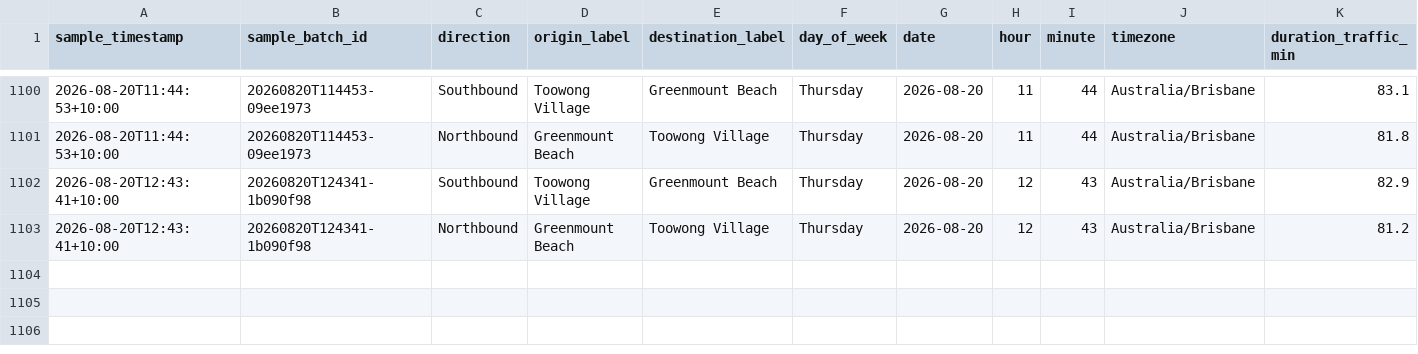
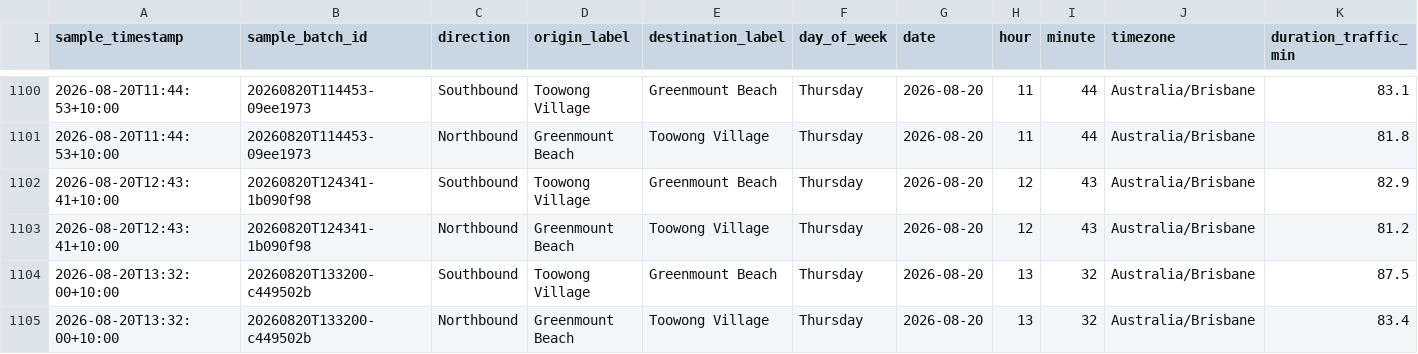
Before and after one commit to buenastardes1015/Routes_API, a CSV file: traffic_log.csv, drawn as a sheet; only a part is shown, gaps mark what is left out; rows hold the shown columns only; the diff names each change by its address in the sheet, - before the commit and + after, or states it on an @@ line.

```diff
--- a/traffic_log.csv
+++ b/traffic_log.csv
+row 1104: 2026-08-20T13:32:00+10:00 | 20260820T133200-c449502b | Southbound | Toowong Village | Greenmount Beach | Thursday | 2026-08-20 | 13 | 32 | Australia/Brisbane | 87.5
+row 1105: 2026-08-20T13:32:00+10:00 | 20260820T133200-c449502b | Northbound | Greenmount Beach | Toowong Village | Thursday | 2026-08-20 | 13 | 32 | Australia/Brisbane | 83.4
```
